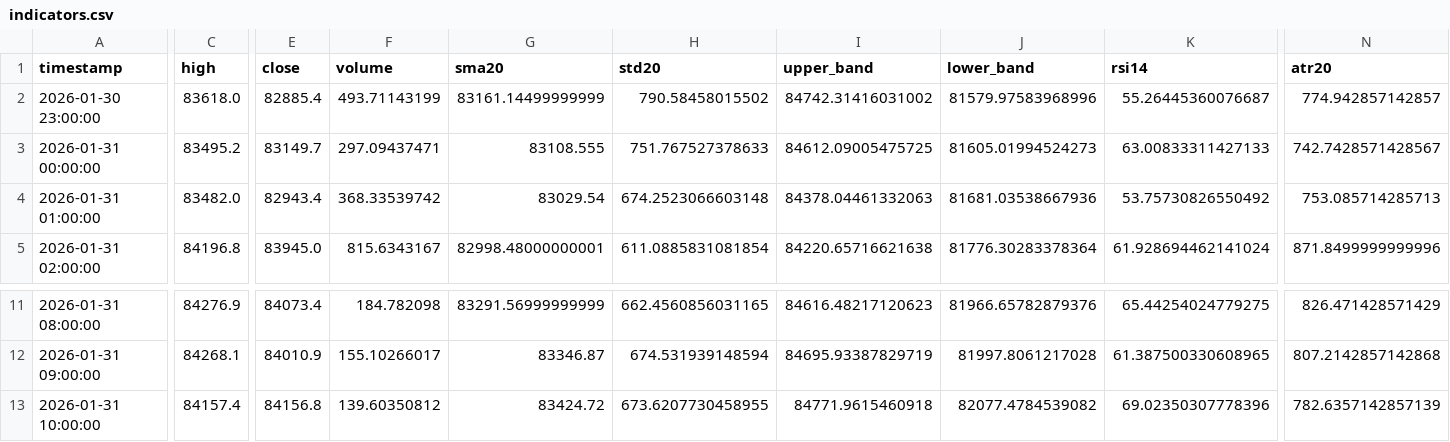
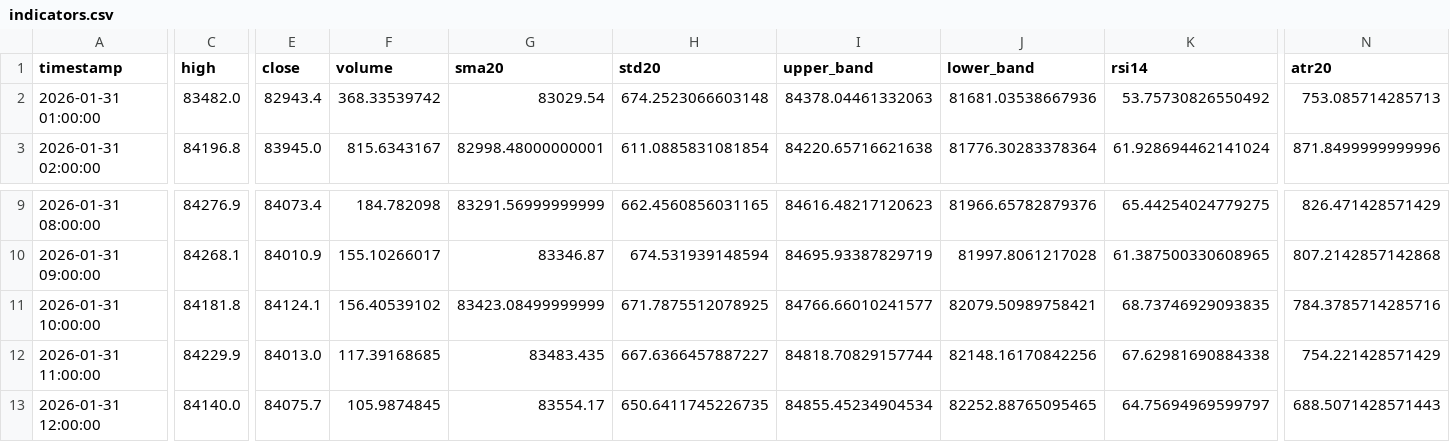
Before and after one commit to ha0zh/btc-db-v3, a CSV file: backtest_results/indicators.csv, drawn as a sheet; only a part is shown, gaps mark what is left out; removed rows and columns are numbered as before the commit, all else as after; rows hold the shown columns only; the diff names each change by its address in the sheet, - before the commit and + after, or states it on an @@ line.

```diff
--- a/backtest_results/indicators.csv
+++ b/backtest_results/indicators.csv
-row 2: 2026-01-30 23:00:00 | 83618.0 | 82885.4 | 493.71143199 | 83161.14499999999 | 790.58458015502 | 84742.31416031002 | 81579.97583968996 | 55.26445360076687 | 774.942857142857
-row 3: 2026-01-31 00:00:00 | 83495.2 | 83149.7 | 297.09437471 | 83108.555 | 751.767527378633 | 84612.09005475725 | 81605.01994524273 | 63.00833311427133 | 742.7428571428567
-C11 (high): 84157.4
+C11 (high): 84181.8
-E11 (close): 84156.8
+E11 (close): 84124.1
-F11 (volume): 139.60350812
+F11 (volume): 156.40539102
-G11 (sma20): 83424.72
+G11 (sma20): 83423.08499999999
-H11 (std20): 673.6207730458955
+H11 (std20): 671.7875512078925
-I11 (upper_band): 84771.9615460918
+I11 (upper_band): 84766.66010241577
-J11 (lower_band): 82077.4784539082
+J11 (lower_band): 82079.50989758421
-K11 (rsi14): 69.02350307778396
+K11 (rsi14): 68.73746929093835
-N11 (atr20): 782.6357142857139
+N11 (atr20): 784.3785714285716
+row 12: 2026-01-31 11:00:00 | 84229.9 | 84013.0 | 117.39168685 | 83483.435 | 667.6366457887227 | 84818.70829157744 | 82148.16170842256 | 67.62981690884338 | 754.221428571429
+row 13: 2026-01-31 12:00:00 | 84140.0 | 84075.7 | 105.9874845 | 83554.17 | 650.6411745226735 | 84855.45234904534 | 82252.88765095465 | 64.75694969599797 | 688.5071428571443
```
Also changed, not shown: backtest_results/conditions.csv, 3 other files.
